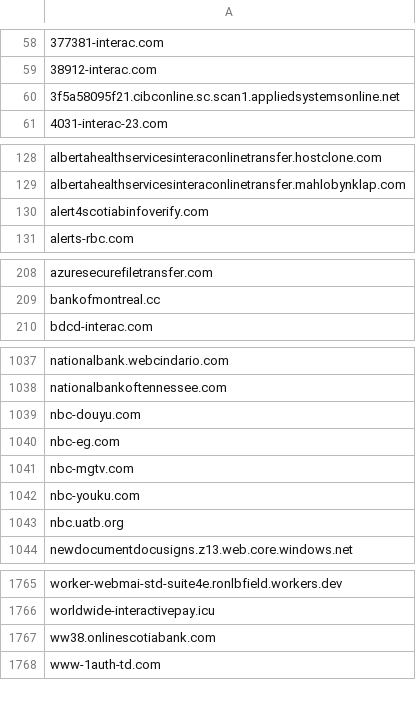
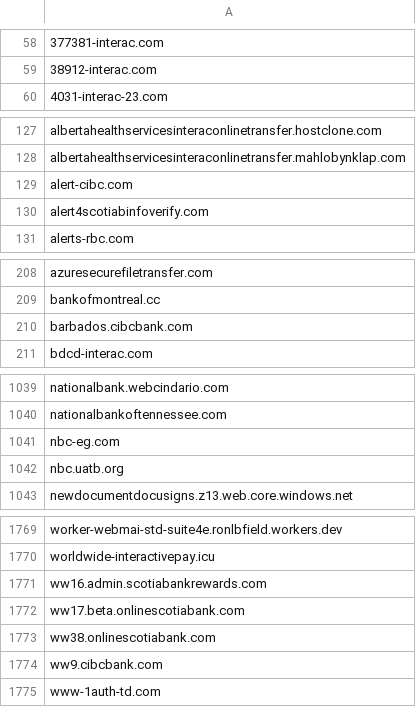
Before and after one commit to Phishcan/phishcan-data, a CSV file: api/banking/comprehensive_banking_phishing_domains.csv, drawn as a sheet; only a part is shown, gaps mark what is left out; removed rows and columns are numbered as before the commit, all else as after; the diff covers the shown part only; the diff names each change by its address in the sheet, - before the commit and + after, or states it on an @@ line.

Commit message:
Update phishing exports - 2026-11-27_07-45-01

```diff
--- a/api/banking/comprehensive_banking_phishing_domains.csv
+++ b/api/banking/comprehensive_banking_phishing_domains.csv
-row 60: 3f5a58095f21.cibconline.sc.scan1.appliedsystemsonline.net
+row 129: alert-cibc.com
+row 210: barbados.cibcbank.com
-row 1039: nbc-douyu.com
-row 1041: nbc-mgtv.com
-row 1042: nbc-youku.com
+row 1771: ww16.admin.scotiabankrewards.com
+row 1772: ww17.beta.onlinescotiabank.com
+row 1774: ww9.cibcbank.com
```
Also changed, not shown: 10 added rows, 5 removed rows and 1 edited cell elsewhere in this file, api/government/comprehensive_government_phishing_domains.csv, api/utilities/comprehensive_utilities_phishing_domains.csv, 12 other files.
